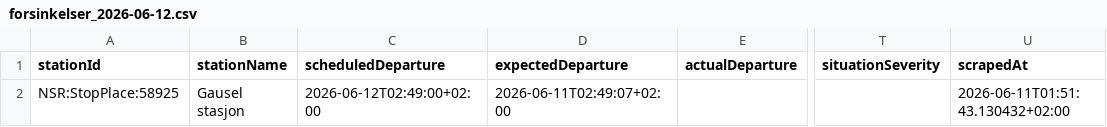
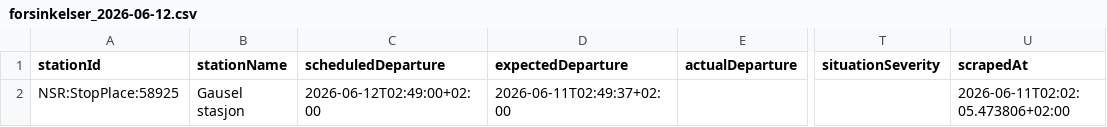
Before and after one commit to simenoddenhansen/togtider, a CSV file: data_collection/history/forsinkelser_2026-06-12.csv, drawn as a sheet; only a part is shown, gaps mark what is left out; the diff names each change by its address in the sheet, - before the commit and + after, or states it on an @@ line.

```diff
--- a/data_collection/history/forsinkelser_2026-06-12.csv
+++ b/data_collection/history/forsinkelser_2026-06-12.csv
-D2 (expectedDeparture): 2026-06-11T02:49:07+02:00
+D2 (expectedDeparture): 2026-06-11T02:49:37+02:00
-U2 (scrapedAt): 2026-06-11T01:51:43.130432+02:00
+U2 (scrapedAt): 2026-06-11T02:02:05.473806+02:00
```
Also changed, not shown: data_collection/history/forsinkelser_2026-06-11.csv, 2 other files.
